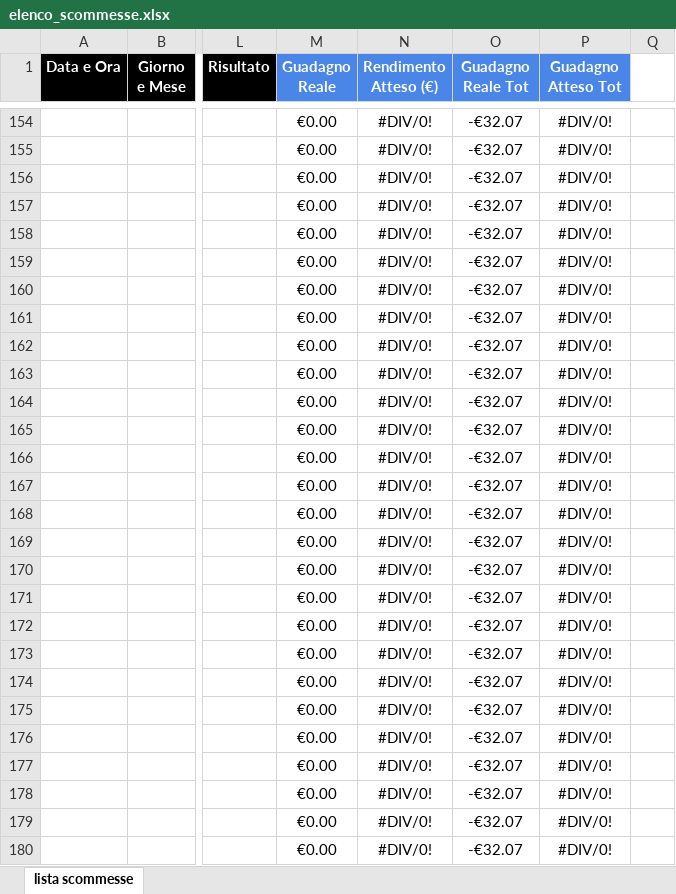
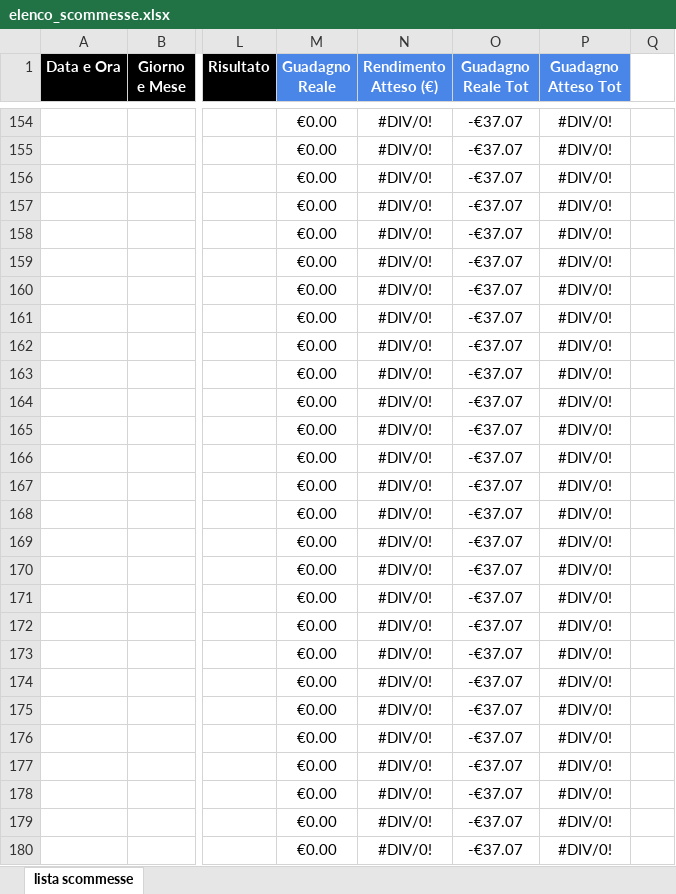
Before and after one commit to sergiogattulli-sketch/valuebet-tracker, an Excel workbook: elenco_scommesse.xlsx, sheet lista scommesse, drawn as a sheet; only a part is shown, gaps mark what is left out; values as stored, in another font and other column widths than the file's, no borders; charts and pictures not drawn; the diff covers the shown part only; the diff names each change by its address in the sheet, - before the commit and + after, or states it on an @@ line.

```diff
--- a/elenco_scommesse.xlsx (sheet lista scommesse)
+++ b/elenco_scommesse.xlsx (sheet lista scommesse)
-O154:O180 (Guadagno Reale Tot): -€32.07
+O154:O180 (Guadagno Reale Tot): -€37.07
```
Also changed, not shown: 90 edited cells elsewhere in this sheet, charts or pictures.
